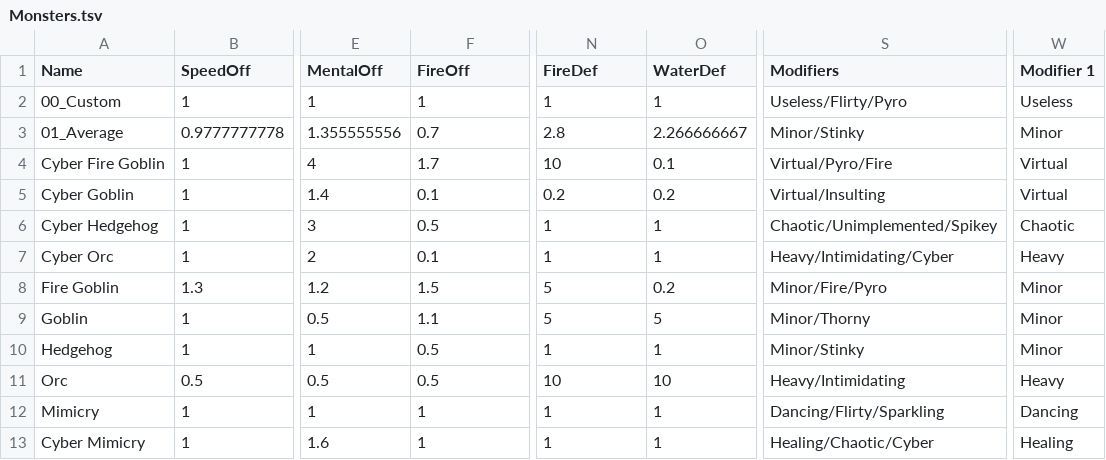
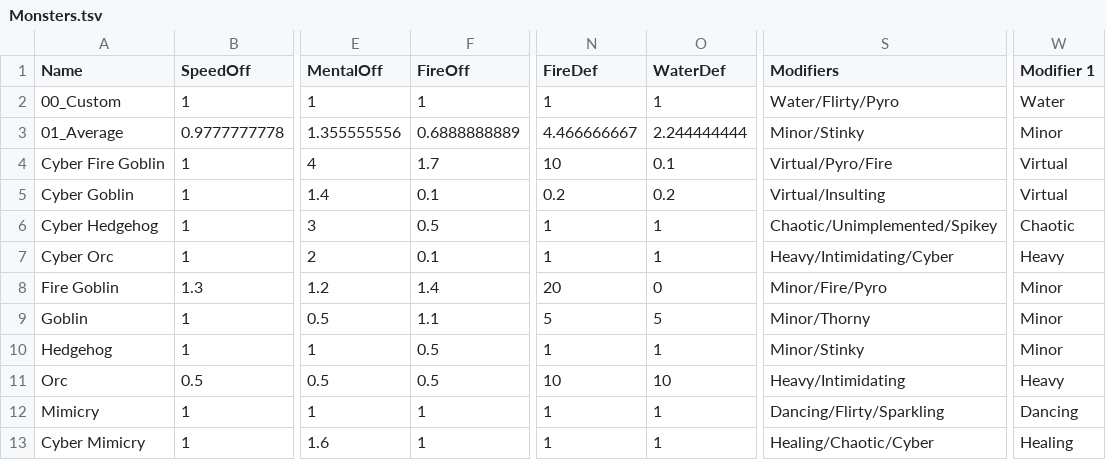
Before and after one commit to TheChriggu/SlayingDemons_, a TSV file: Resources/Tables/Monsters.tsv, drawn as a sheet; only a part is shown, gaps mark what is left out; the diff names each change by its address in the sheet, - before the commit and + after, or states it on an @@ line.

Commit message:
Added Fire Goblin
--HG--
branch : Dungeon

```diff
--- a/Resources/Tables/Monsters.tsv
+++ b/Resources/Tables/Monsters.tsv
-S2 (Modifiers): Useless/Flirty/Pyro
+S2 (Modifiers): Water/Flirty/Pyro
-W2 (Modifier 1): Useless
+W2 (Modifier 1): Water
-F3 (FireOff): 0.7
+F3 (FireOff): 0.6888888889
-N3 (FireDef): 2.8
+N3 (FireDef): 4.466666667
-O3 (WaterDef): 2.266666667
+O3 (WaterDef): 2.244444444
-F8 (FireOff): 1.5
+F8 (FireOff): 1.4
-N8 (FireDef): 5
+N8 (FireDef): 20
-O8 (WaterDef): 0.2
+O8 (WaterDef): 0
```
Also changed, not shown: Resources/Tables/Modifiers.tsv, 1 other file.
